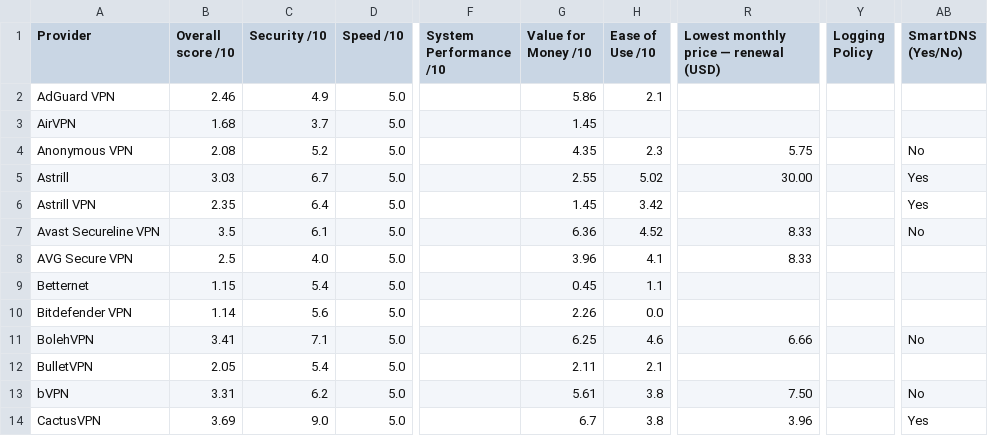
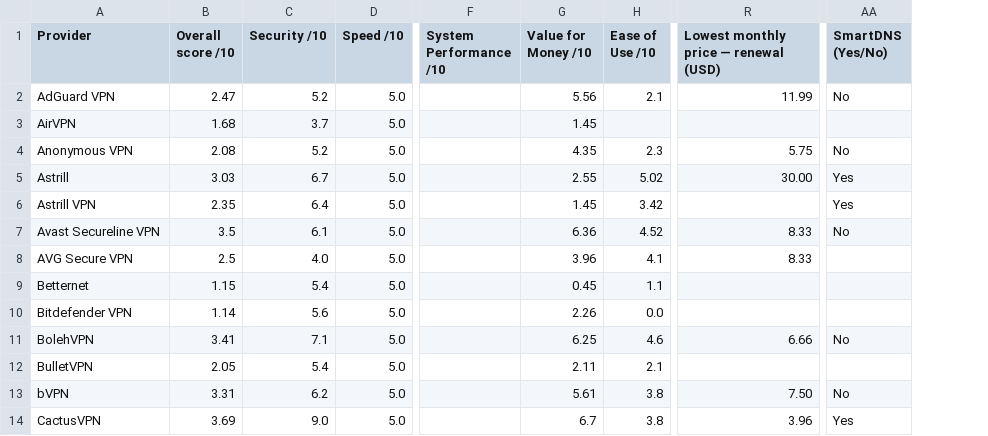
Before and after one commit to SeanMcGrathCT/comparitech-vpn-hub, a CSV file: Comparitech_Raw_Telemetry.csv, drawn as a sheet; only a part is shown, gaps mark what is left out; removed rows and columns are numbered as before the commit, all else as after; the diff names each change by its address in the sheet, - before the commit and + after, or states it on an @@ line.

Commit message:
data: evidence pack refresh 2026-06-15T14:06:16Z

```diff
--- a/Comparitech_Raw_Telemetry.csv
+++ b/Comparitech_Raw_Telemetry.csv
-column Y (Logging Policy), empty
-B2 (Overall score /10): 2.46
+B2 (Overall score /10): 2.47
-C2 (Security /10): 4.9
+C2 (Security /10): 5.2
-G2 (Value for Money /10): 5.86
+G2 (Value for Money /10): 5.56
-R2: (empty)
+R2: 11.99
-AA2 (SmartDNS (Yes/No)): (empty)
+AA2 (SmartDNS (Yes/No)): No
```
Also changed, not shown: Comparitech_Feature_Scores_Long.csv, 2 other files.
